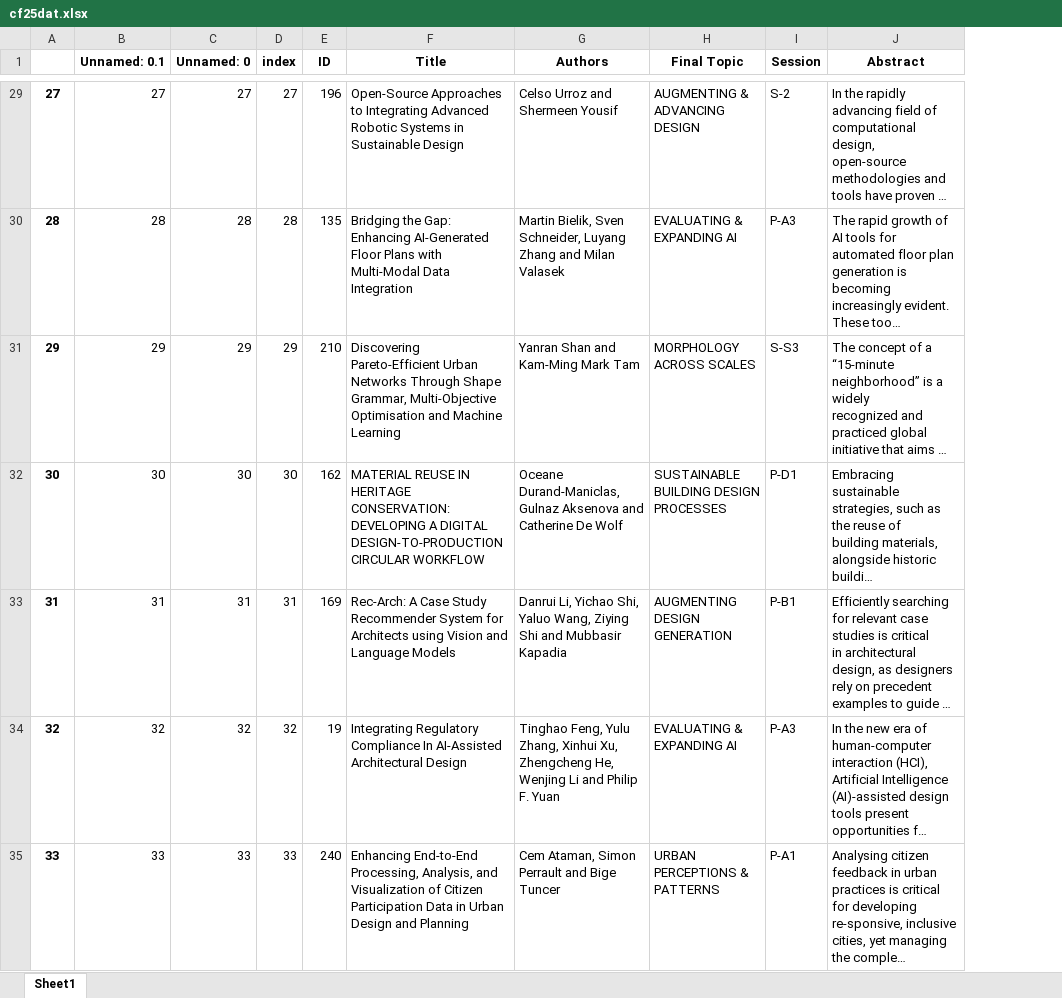
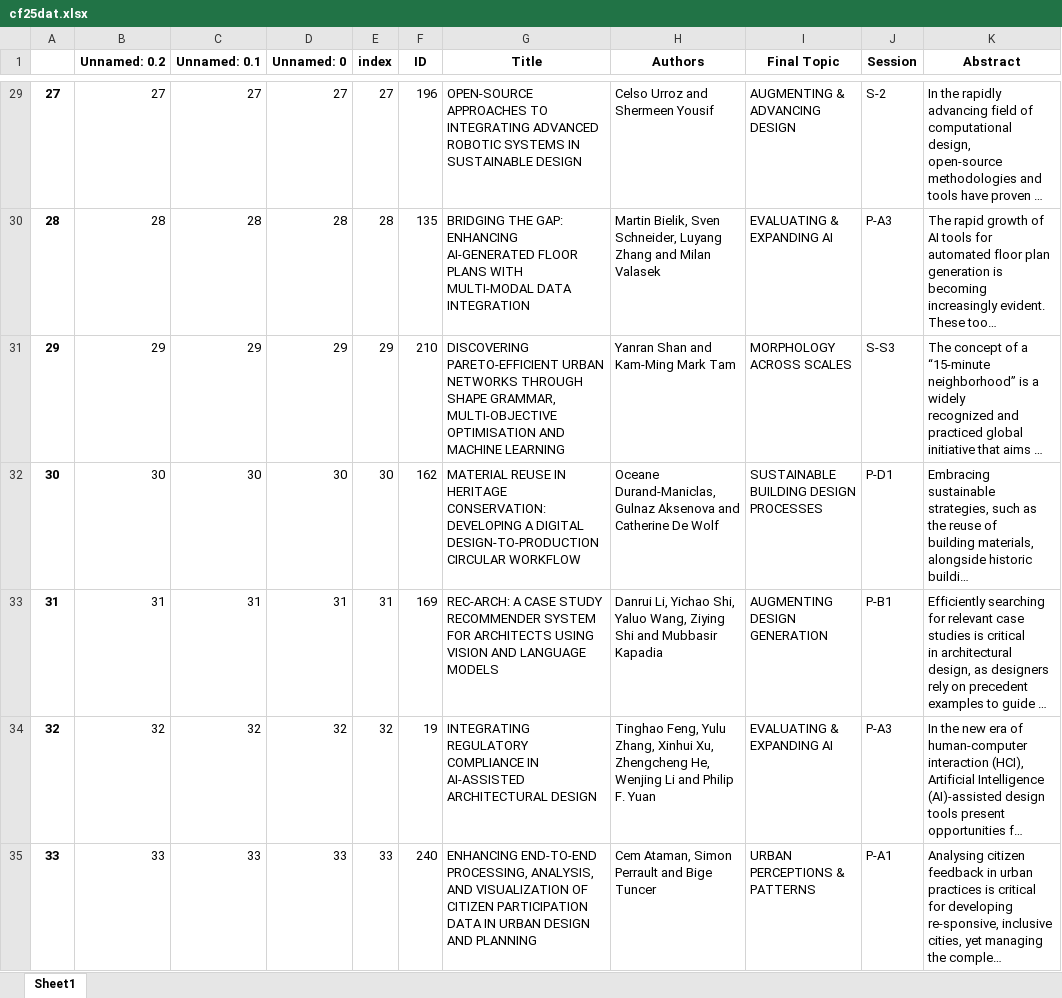
Before and after one commit to clementinec/clementinec.github.io, an Excel workbook: images/events/cf25dat.xlsx, sheet Sheet1, drawn as a sheet; only a part is shown, gaps mark what is left out; long unchanged cells end in …; values as stored, in another font and other column widths than the file's, no borders; addresses are those after the commit; the diff covers the shown part only; the diff names each change by its address in the sheet, - before the commit and + after, or states it on an @@ line.

```diff
--- a/images/events/cf25dat.xlsx (sheet Sheet1)
+++ b/images/events/cf25dat.xlsx (sheet Sheet1)
+column B (Unnamed: 0.2), rows 29-35: 27 | 28 | 29 | 30 | 31 | 32 | 33
-G29 (Title): Open-Source Approaches to Integrating Advanced Robotic Systems in Sustainable Design
+G29 (Title): OPEN-SOURCE APPROACHES TO INTEGRATING ADVANCED ROBOTIC SYSTEMS IN SUSTAINABLE DESIGN
-G30 (Title): Bridging the Gap: Enhancing AI-Generated Floor Plans with Multi-Modal Data Integration
+G30 (Title): BRIDGING THE GAP: ENHANCING AI-GENERATED FLOOR PLANS WITH MULTI-MODAL DATA INTEGRATION
-G31 (Title): Discovering Pareto-Efficient Urban Networks Through Shape Grammar, Multi-Objective Optimisation and Machine Learning
+G31 (Title): DISCOVERING PARETO-EFFICIENT URBAN NETWORKS THROUGH SHAPE GRAMMAR, MULTI-OBJECTIVE OPTIMISATION AND MACHINE LEARNING
-G33 (Title): Rec-Arch: A Case Study Recommender System for Architects using Vision and Language Models
+G33 (Title): REC-ARCH: A CASE STUDY RECOMMENDER SYSTEM FOR ARCHITECTS USING VISION AND LANGUAGE MODELS
-G34 (Title): Integrating Regulatory Compliance In AI-Assisted Architectural Design
+G34 (Title): INTEGRATING REGULATORY COMPLIANCE IN AI-ASSISTED ARCHITECTURAL DESIGN
-G35 (Title): Enhancing End-to-End Processing, Analysis, and Visualization of Citizen Participation Data in Urban Design and Planning
+G35 (Title): ENHANCING END-TO-END PROCESSING, ANALYSIS, AND VISUALIZATION OF CITIZEN PARTICIPATION DATA IN URBAN DESIGN AND PLANNING
```
Also changed, not shown: 79 edited cells elsewhere in this sheet, 10 other files.
